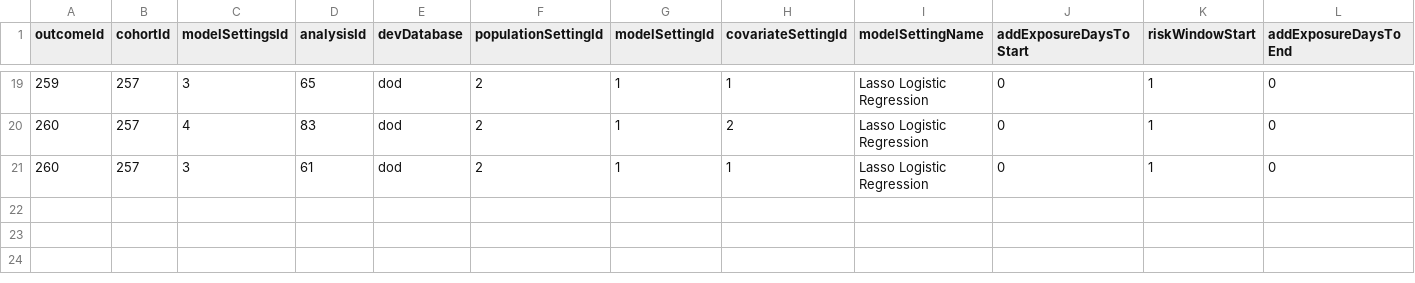
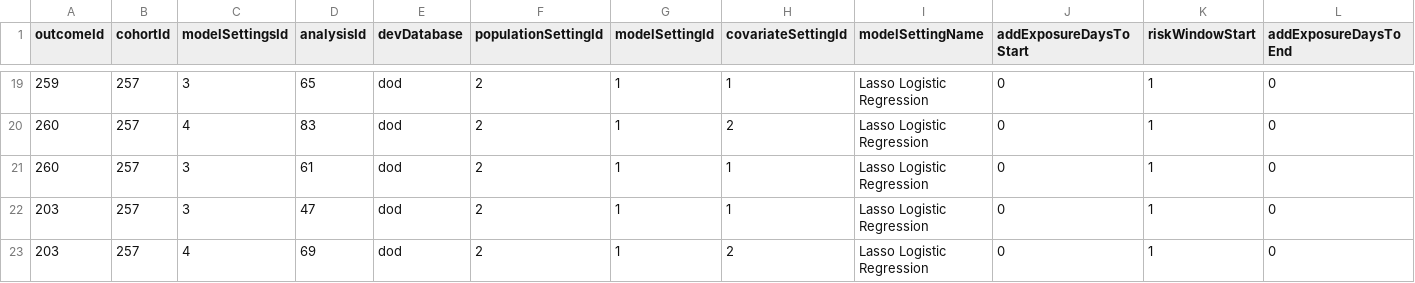
Before and after one commit to OHDSI/ShinyDeploy, a CSV file: ehdenRaPrediction/data/settings.csv, drawn as a sheet; only a part is shown, gaps mark what is left out; rows hold the shown columns only; the diff names each change by its address in the sheet, - before the commit and + after, or states it on an @@ line.

Commit message:
Add serious infection results

```diff
--- a/ehdenRaPrediction/data/settings.csv
+++ b/ehdenRaPrediction/data/settings.csv
+row 22: 203 | 257 | 3 | 47 | dod | 2 | 1 | 1 | Lasso Logistic Regression | 0 | 1 | 0
+row 23: 203 | 257 | 4 | 69 | dod | 2 | 1 | 2 | Lasso Logistic Regression | 0 | 1 | 0
```
